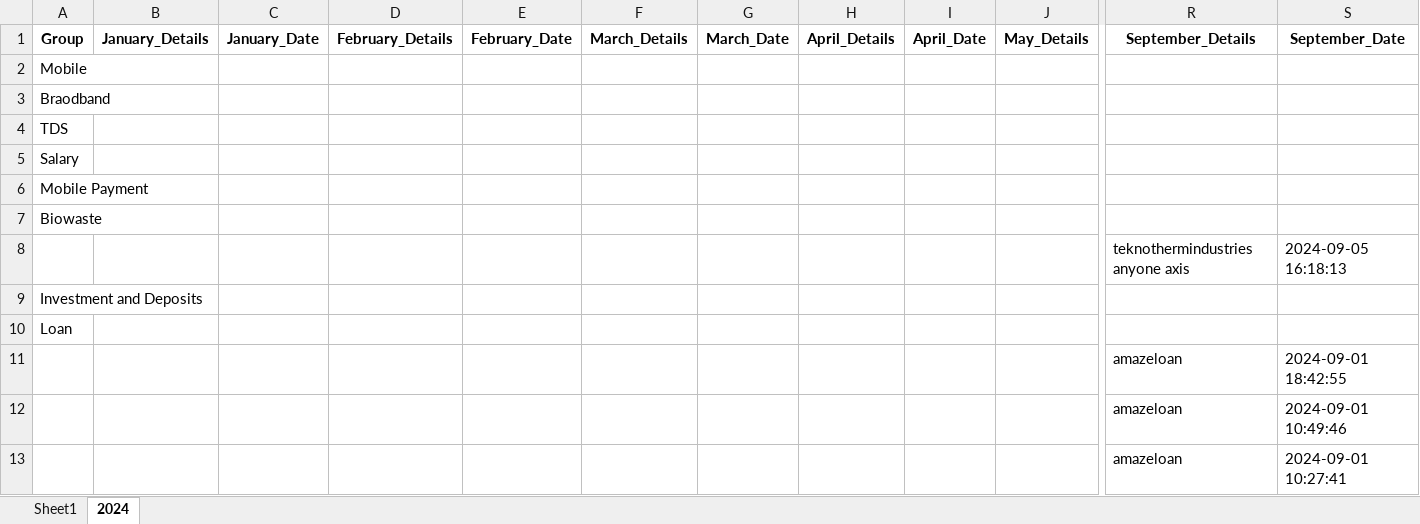
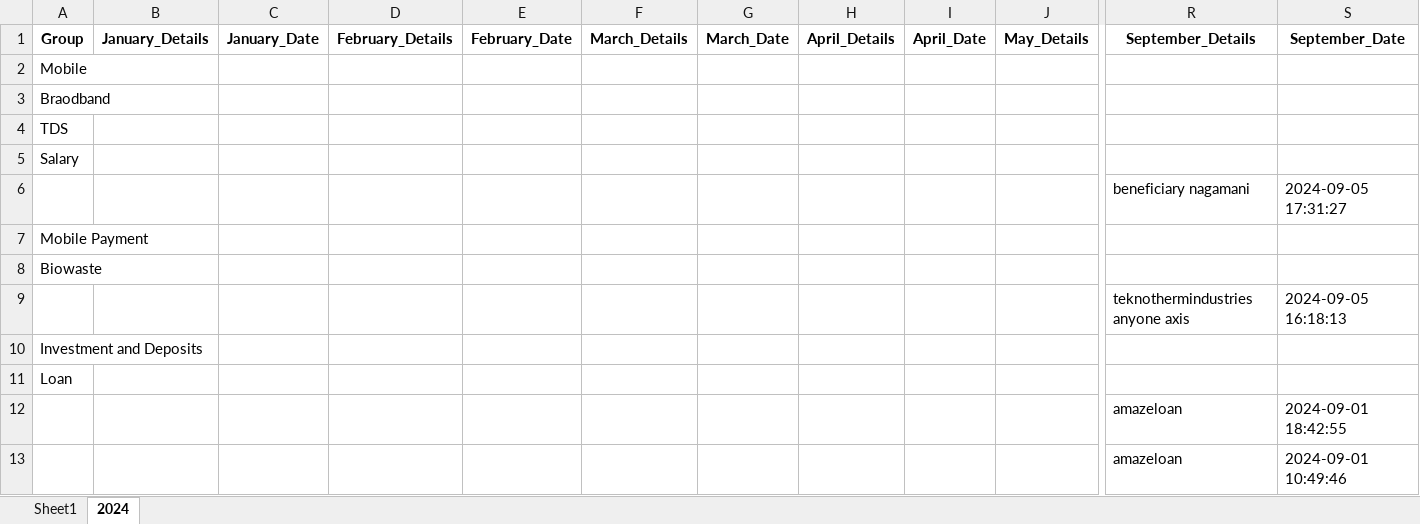
Before and after one commit to vinothvikas1987/LLM_Android, an Excel workbook: android.xlsx, sheet 2024, drawn as a sheet; only a part is shown, gaps mark what is left out; the shorter side is filled out with more unchanged rows; values as stored, in another font and other column widths than the file's, no borders; rows hold the shown columns only; the diff names each change by its address in the sheet, - before the commit and + after, or states it on an @@ line.

Commit message:
Update Excel file 2024-09-05 12:01:43.795168

```diff
--- a/android.xlsx (sheet 2024)
+++ b/android.xlsx (sheet 2024)
+row 6:  |  |  |  |  |  |  |  |  |  | beneficiary nagamani | 2024-09-05 17:31:27
```
